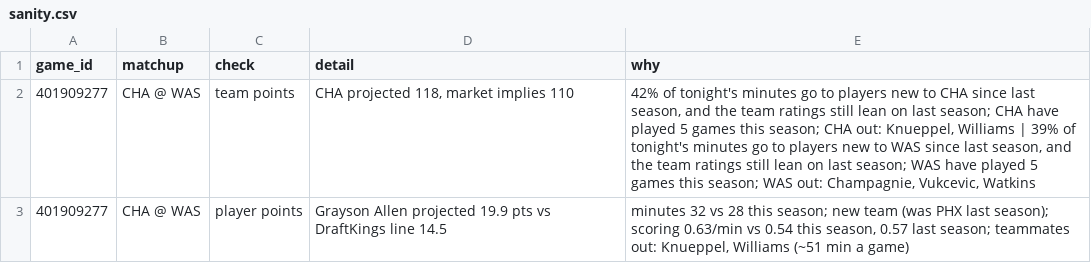
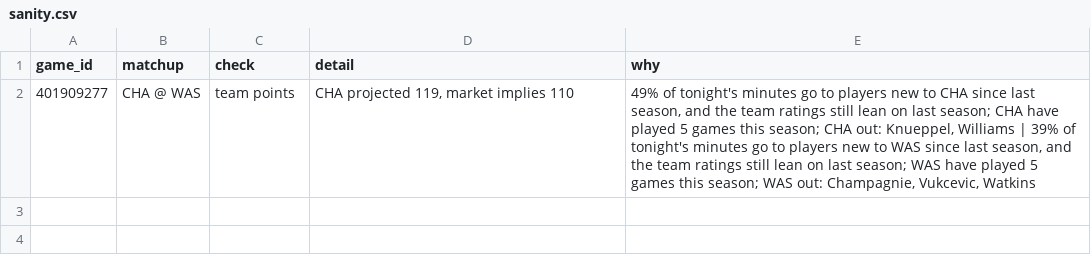
Before and after one commit to shreyaslamba2004-svg/NBA, a CSV file: output/2026-10-30/sanity.csv, drawn as a sheet.

```diff
--- a/output/2026-10-30/sanity.csv
+++ b/output/2026-10-30/sanity.csv
@@ -1,3 +1,2 @@
 game_id,matchup,check,detail,why
-401909277,CHA @ WAS,team points,"CHA projected 118, market implies 110","42% of tonight's minutes go to players new to CHA since last season, and the team ratings still lean on last season; CHA have played 5 games this season; CHA out: Knueppel, Williams | 39% of tonight's minutes go to players new to WAS since last season, and the team ratings still lean on last season; WAS have played 5 games this season; WAS out: Champagnie, Vukcevic, Watkins"
-401909277,CHA @ WAS,player points,Grayson Allen projected 19.9 pts vs DraftKings line 14.5,"minutes 32 vs 28 this season; new team (was PHX last season); scoring 0.63/min vs 0.54 this season, 0.57 last season; teammates out: Knueppel, Williams (~51 min a game)"
+401909277,CHA @ WAS,team points,"CHA projected 119, market implies 110","49% of tonight's minutes go to players new to CHA since last season, and the team ratings still lean on last season; CHA have played 5 games this season; CHA out: Knueppel, Williams | 39% of tonight's minutes go to players new to WAS since last season, and the team ratings still lean on last season; WAS have played 5 games this season; WAS out: Champagnie, Vukcevic, Watkins"
```
Also changed, not shown: logs/market/game_lines/2026-10-30.csv, output/2026-10-30/edges.csv, 16 other files.
